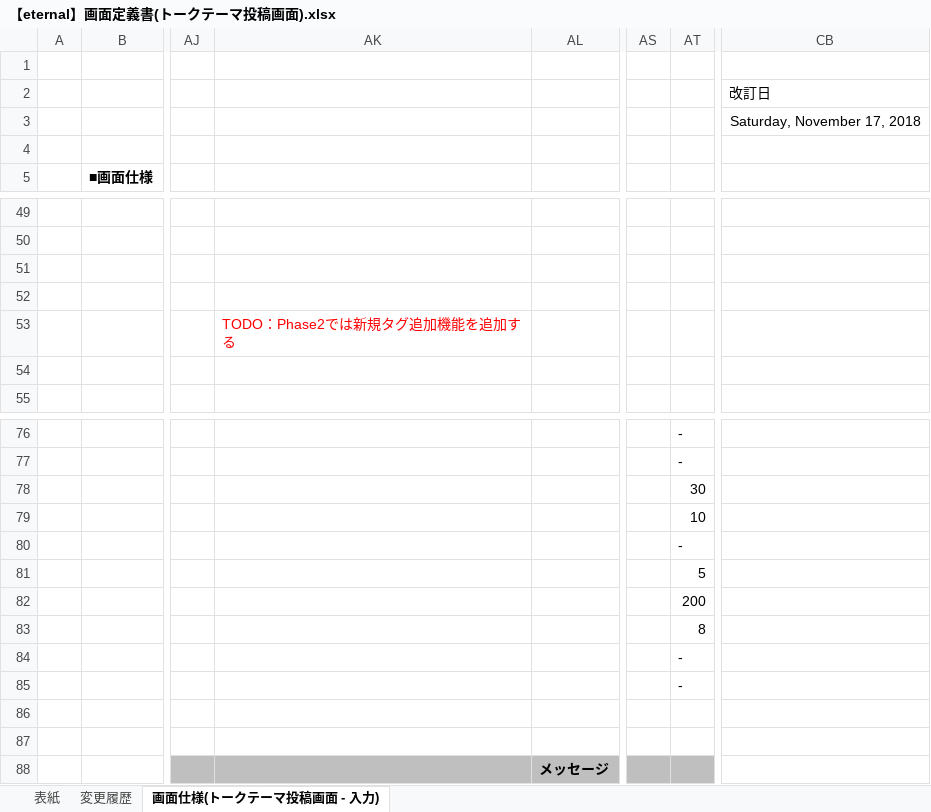
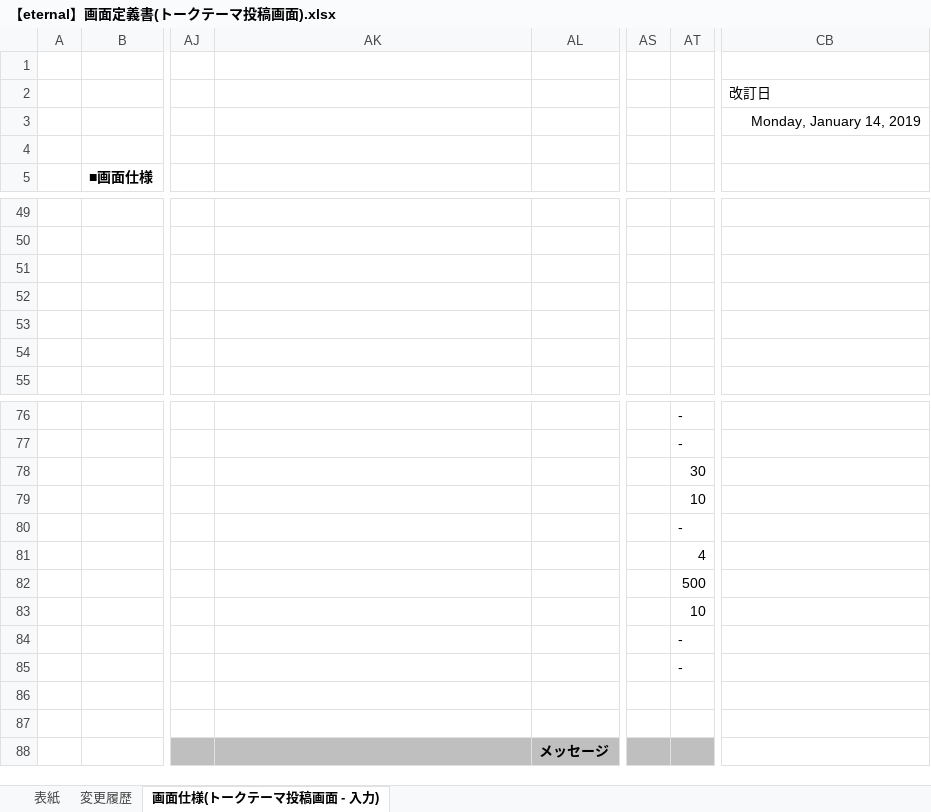
Before and after one commit to eternalhiima/documents, an Excel workbook: 20.開発/50.画面/20.画面定義書/【eternal】画面定義書(トークテーマ投稿画面).xlsx, sheet 画面仕様(トークテーマ投稿画面 - 入力), drawn as a sheet; only a part is shown, gaps mark what is left out; values as stored, in another font and other column widths than the file's, no borders; charts and pictures not drawn; the diff names each change by its address in the sheet, - before the commit and + after, or states it on an @@ line.

Commit message:
[modify] 画面定義書(トークテーマ投稿画面)

```diff
--- a/20.開発/50.画面/20.画面定義書/【eternal】画面定義書(トークテーマ投稿画面).xlsx (sheet 画面仕様(トークテーマ投稿画面 - 入力))
+++ b/20.開発/50.画面/20.画面定義書/【eternal】画面定義書(トークテーマ投稿画面).xlsx (sheet 画面仕様(トークテーマ投稿画面 - 入力))
-CB3 (改訂日): Saturday, November 17, 2018
+CB3 (改訂日): Monday, January 14, 2019
-AK53: TODO：Phase2では新規タグ追加機能を追加する
+AK53: (empty)
-AT81: 5
+AT81: 4
-AT82: 200
+AT82: 500
-AT83: 8
+AT83: 10
```
Also changed, not shown: sheet 変更履歴, sheet 表紙, charts or pictures.
